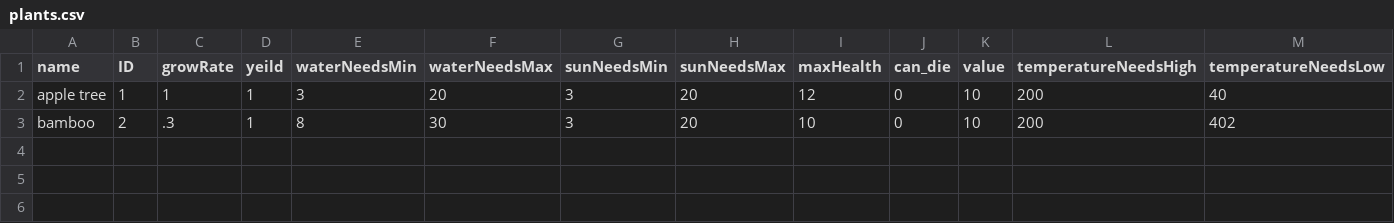
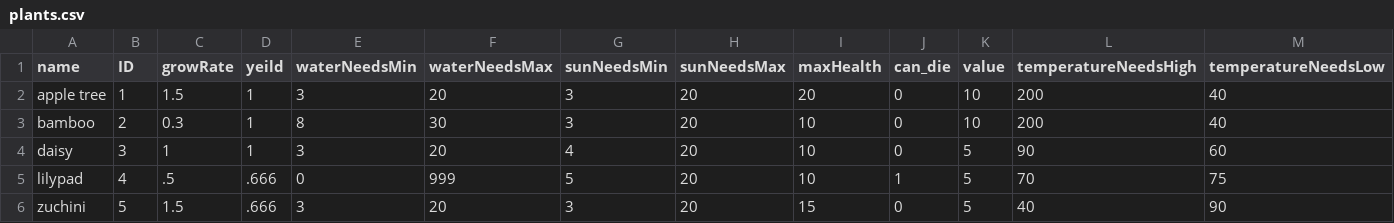
Before and after one commit to Geckoboy-jo/Monster-collecting-game, a CSV file: plants.csv, drawn as a sheet.

Commit message:
Added new plants

```diff
--- a/plants.csv
+++ b/plants.csv
@@ -1,3 +1,6 @@
 name,ID,growRate,yeild,waterNeedsMin,waterNeedsMax,sunNeedsMin,sunNeedsMax,maxHealth,can_die,value,temperatureNeedsHigh,temperatureNeedsLow
-apple tree,1,1,1,3,20,3,20,12,0,10,200,40
-bamboo,2,.3,1,8,30,3,20,10,0,10,200,402
+apple tree,1,1.5,1,3,20,3,20,20,0,10,200,40
+bamboo,2,0.3,1,8,30,3,20,10,0,10,200,40
+daisy,3,1,1,3,20,4,20,10,0,5,90,60
+lilypad,4,.5,.666,0,999,5,20,10,1,5,70,75
+zuchini,5,1.5,.666,3,20,3,20,15,0,5,40,90
```
Also changed, not shown: 3 other files.
